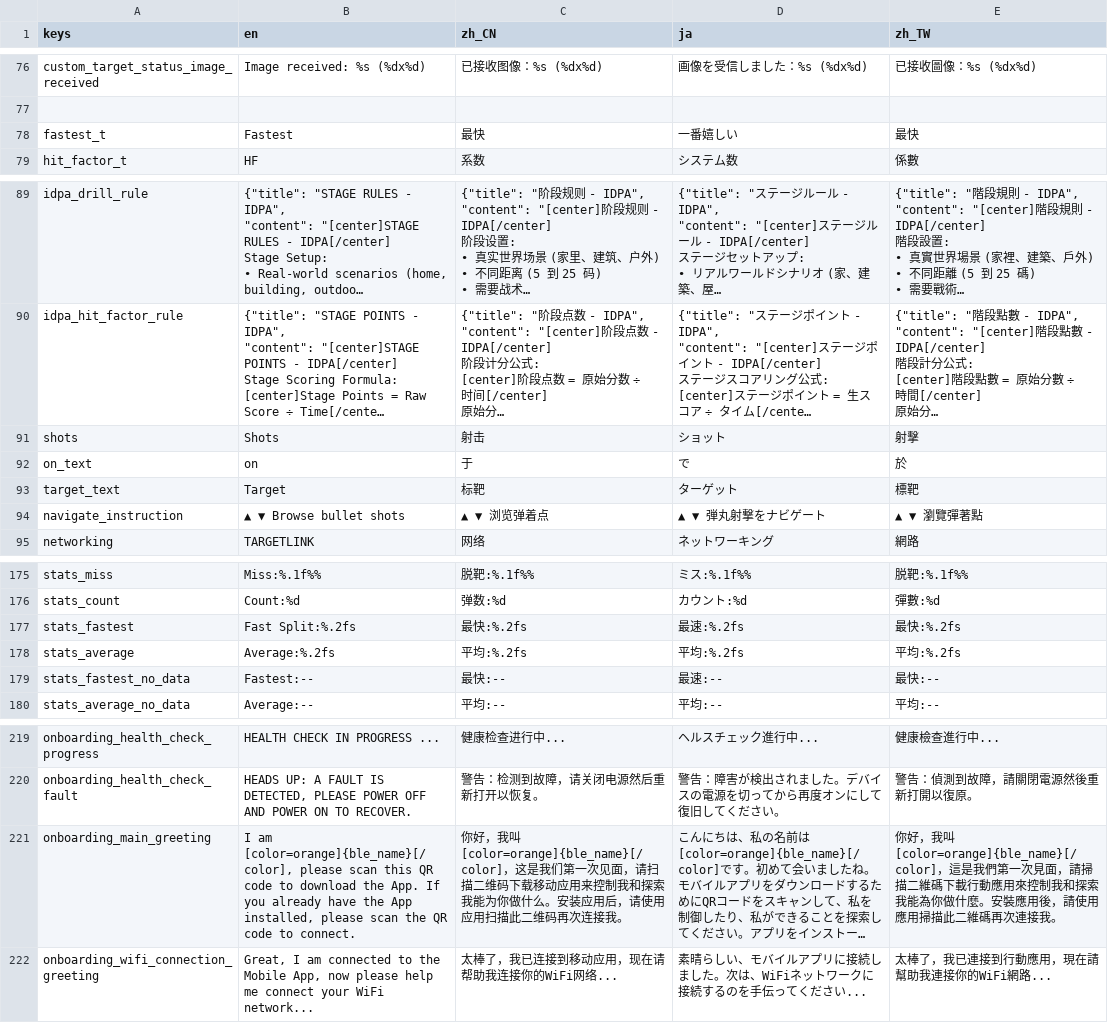
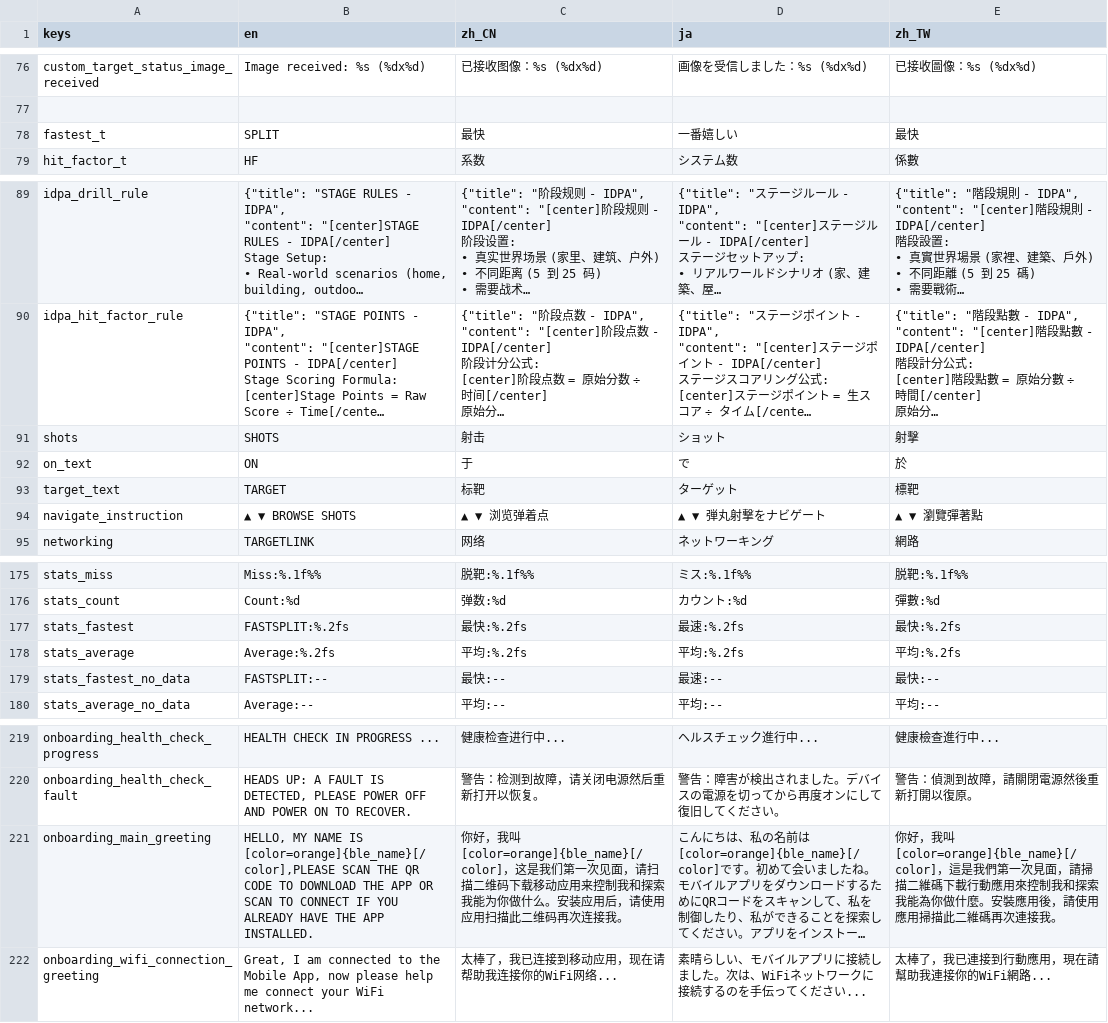
Before and after one commit to 1733208392/flextrikeIOS, a CSV file: FlexTargetGodot/translations/translations.csv, drawn as a sheet; only a part is shown, gaps mark what is left out; long unchanged cells end in …; the diff names each change by its address in the sheet, - before the commit and + after, or states it on an @@ line.

```diff
--- a/FlexTargetGodot/translations/translations.csv
+++ b/FlexTargetGodot/translations/translations.csv
-B78 (en): Fastest
+B78 (en): SPLIT
-B91 (en): Shots
+B91 (en): SHOTS
-B92 (en): on
+B92 (en): ON
-B93 (en): Target
+B93 (en): TARGET
-B94 (en): ▲ ▼ Browse bullet shots
+B94 (en): ▲ ▼ BROWSE SHOTS
-B177 (en): Fast Split:%.2fs
+B177 (en): FASTSPLIT:%.2fs
-B179 (en): Fastest:--
+B179 (en): FASTSPLIT:--
-B221 (en): I am [color=orange]{ble_name}[/color], please scan this QR code to download the App. If you already have the App installed, please scan the QR code to connect.
+B221 (en): HELLO, MY NAME IS [color=orange]{ble_name}[/color],PLEASE SCAN THE QR CODE TO DOWNLOAD THE APP OR SCAN TO CONNECT IF YOU ALREADY HAVE THE APP INSTALLED.
```
Also changed, not shown: 7 other files.
